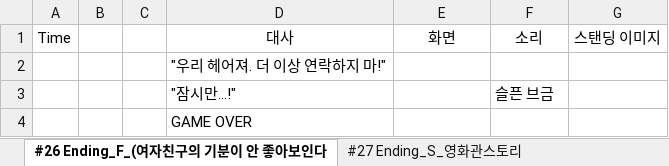
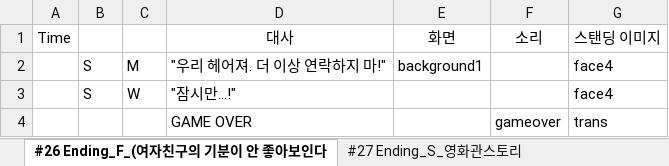
Before and after one commit to hamtol2/Project_DokiDoki, an Excel workbook: Assets/Editor/Data/SpeechData.xlsx, sheet #26 Ending_F_(여자친구의 기분이 안 좋아보인다, drawn as a sheet; values as stored, in another font and other column widths than the file's, no borders; charts and pictures not drawn; removed rows and columns are numbered as before the commit, all else as after; the diff names each change by its address in the sheet, - before the commit and + after, or states it on an @@ line.

```diff
--- a/Assets/Editor/Data/SpeechData.xlsx (sheet #26 Ending_F_(여자친구의 기분이 안 좋아보인다)
+++ b/Assets/Editor/Data/SpeechData.xlsx (sheet #26 Ending_F_(여자친구의 기분이 안 좋아보인다)
-row 2:  |  |  | "우리 헤어져. 더 이상 연락하지 마!"
-row 3:  |  |  | "잠시만…!" |  | 슬픈 브금
-row 4:  |  |  | GAME OVER
+row 2:  | S | M | "우리 헤어져. 더 이상 연락하지 마!" | background1 |  | face4
+row 3:  | S | W | "잠시만…!" |  |  | face4
+row 4:  |  |  | GAME OVER |  | gameover | trans
```
Also changed, not shown: sheet #2 첫만남, sheet #3 이동중대화, sheet #11 Ending_F_노래방, sheet #27 Ending_S_영화관스토리, sheet #12 Ending_F_카페, sheet #29 Ending_S_노래방스토리, 29 more sheets, formulas that keep their value, 3 other files.
